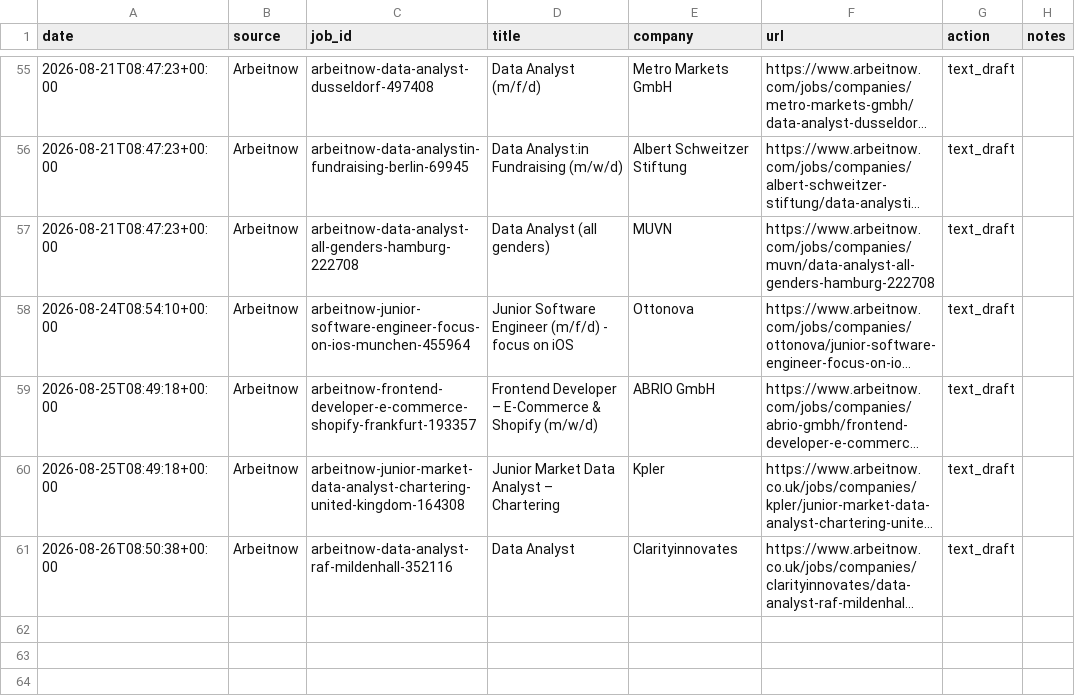
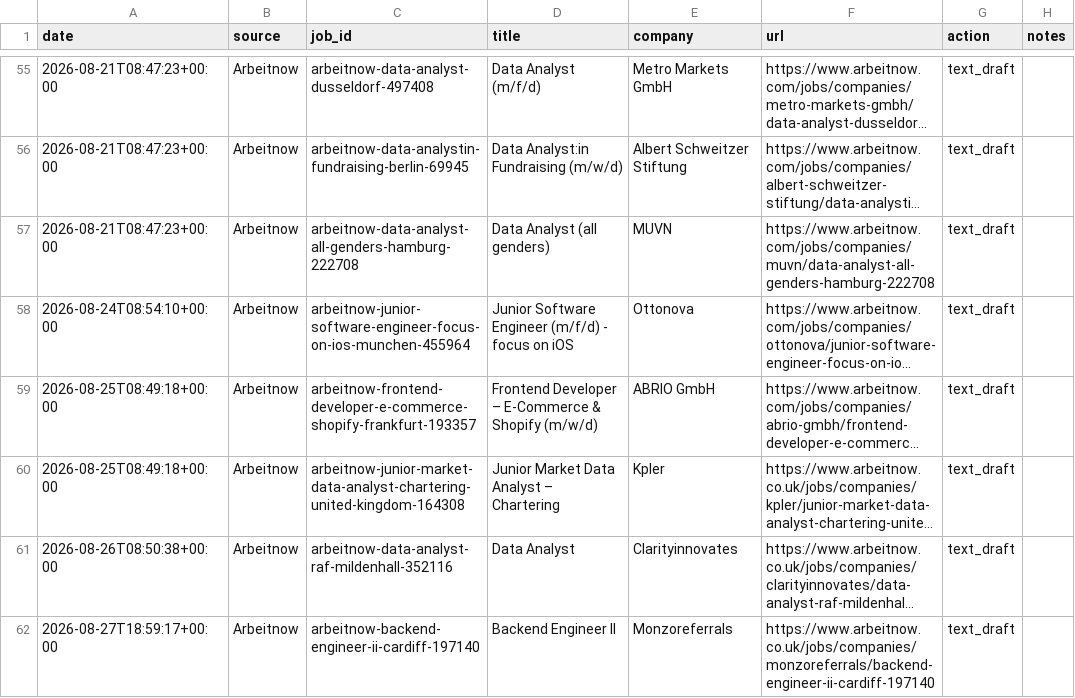
Before and after one commit to Thebright10/job-apply-assistant, a CSV file: applied_log.csv, drawn as a sheet; only a part is shown, gaps mark what is left out; long unchanged cells end in …; the diff names each change by its address in the sheet, - before the commit and + after, or states it on an @@ line.

```diff
--- a/applied_log.csv
+++ b/applied_log.csv
+row 62: 2026-08-27T18:59:17+00:00 | Arbeitnow | arbeitnow-backend-engineer-ii-cardiff-197140 | Backend Engineer II | Monzoreferrals | https://www.arbeitnow.co.uk/jobs/companies/monzoreferrals/backend-engineer-ii-cardiff-197140 | text_draft
```
Also changed, not shown: 1 other file.
